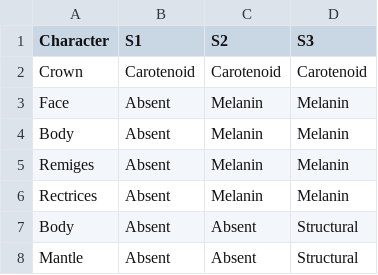
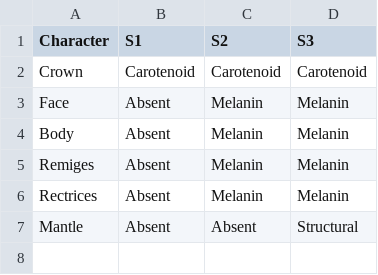
Before and after one commit to ltaylor2/finalproject, a CSV file: Data/Plumages/Chiroxiphia_linearis.csv, drawn as a sheet; the diff names each change by its address in the sheet, - before the commit and + after, or states it on an @@ line.

```diff
--- a/Data/Plumages/Chiroxiphia_linearis.csv
+++ b/Data/Plumages/Chiroxiphia_linearis.csv
-row 7: Body | Absent | Absent | Structural
```
Also changed, not shown: Data/stages_all.csv, 6 other files.
